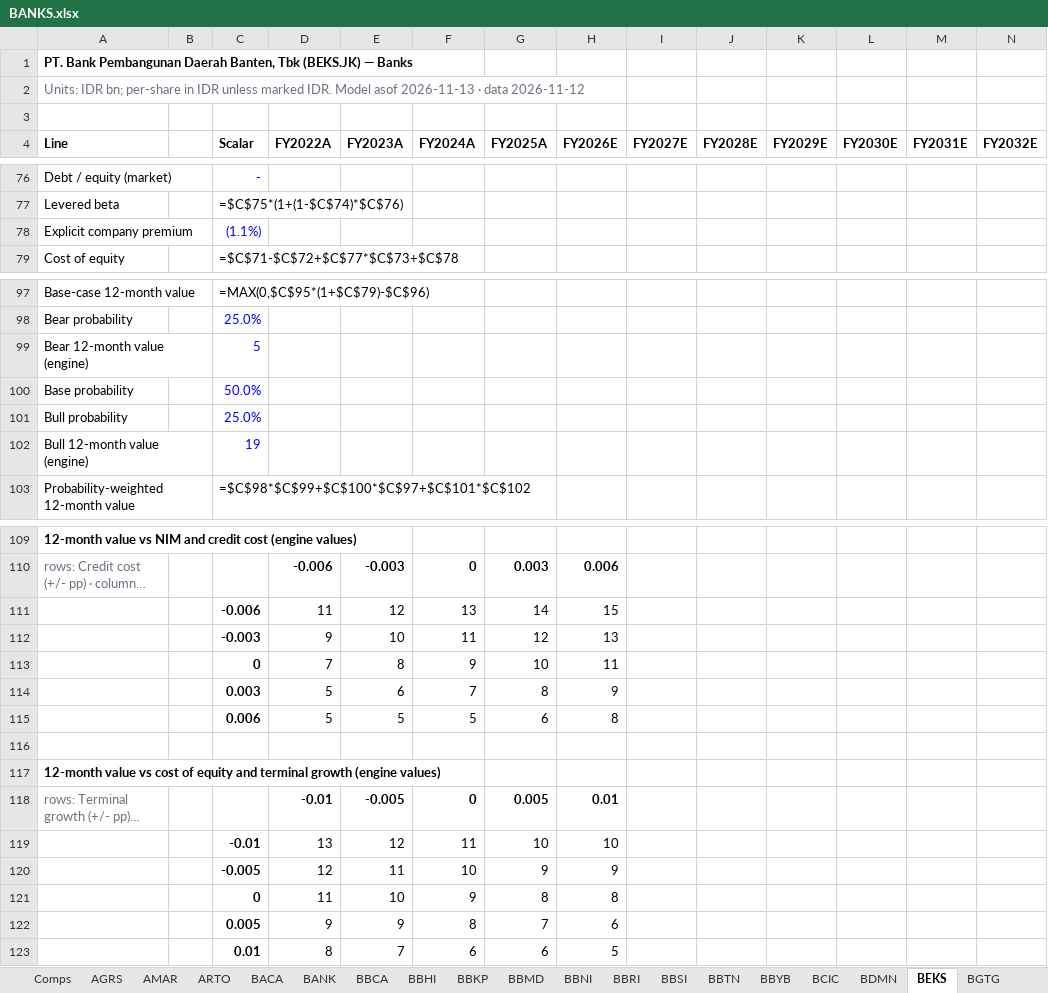
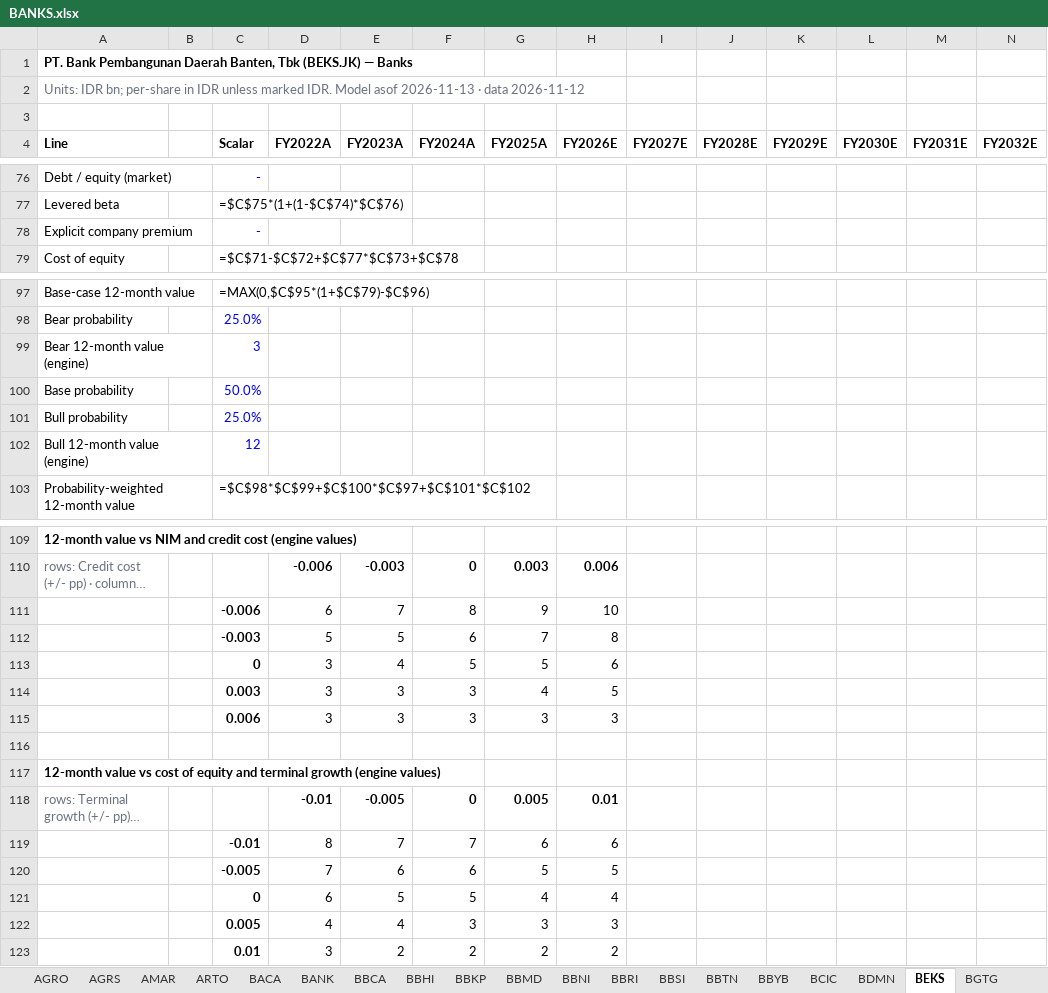
Before and after one commit to snipekick/sixsouth-dashboard, an Excel workbook: models/BANKS.xlsx, sheet BEKS, drawn as a sheet; only a part is shown, gaps mark what is left out; long unchanged cells end in …; values as stored, in another font and other column widths than the file's, no borders; formulas without a stored value are shown as written; removed rows and columns are numbered as before the commit, all else as after; rows hold the shown columns only; the diff covers the shown part only; the diff names each change by its address in the sheet, - before the commit and + after, or states it on an @@ line.

```diff
--- a/models/BANKS.xlsx (sheet BEKS)
+++ b/models/BANKS.xlsx (sheet BEKS)
+sheet tab: AGRO
-C78 (Scalar): (1.1%)
+C78 (Scalar): -
-C99 (Scalar): 5
+C99 (Scalar): 3
-C102 (Scalar): 19
+C102 (Scalar): 12
-row 111:  |  | -0.006 | 11 | 12 | 13 | 14 | 15
-row 112:  |  | -0.003 | 9 | 10 | 11 | 12 | 13
-row 113:  |  | 0 | 7 | 8 | 9 | 10 | 11
-row 114:  |  | 0.003 | 5 | 6 | 7 | 8 | 9
-row 115:  |  | 0.006 | 5 | 5 | 5 | 6 | 8
+row 111:  |  | -0.006 | 6 | 7 | 8 | 9 | 10
+row 112:  |  | -0.003 | 5 | 5 | 6 | 7 | 8
+row 113:  |  | 0 | 3 | 4 | 5 | 5 | 6
+row 114:  |  | 0.003 | 3 | 3 | 3 | 4 | 5
+row 115:  |  | 0.006 | 3 | 3 | 3 | 3 | 3
-row 119:  |  | -0.01 | 13 | 12 | 11 | 10 | 10
-row 120:  |  | -0.005 | 12 | 11 | 10 | 9 | 9
-row 121:  |  | 0 | 11 | 10 | 9 | 8 | 8
-row 122:  |  | 0.005 | 9 | 9 | 8 | 7 | 6
-C119 (Scalar): 0.01
+C119 (Scalar): -0.01
-F119 (FY2024A): 6
+F119 (FY2024A): 7
-H119 (FY2026E): 5
+H119 (FY2026E): 6
+row 120:  |  | -0.005 | 7 | 6 | 6 | 5 | 5
+row 121:  |  | 0 | 6 | 5 | 5 | 4 | 4
+row 122:  |  | 0.005 | 4 | 4 | 3 | 3 | 3
+row 123:  |  | 0.01 | 3 | 2 | 2 | 2 | 2
```
Also changed, not shown: 21 edited cells elsewhere in this sheet, sheet BBCA, sheet Comps, sheet README, sheet BKSW, 28 other files.
